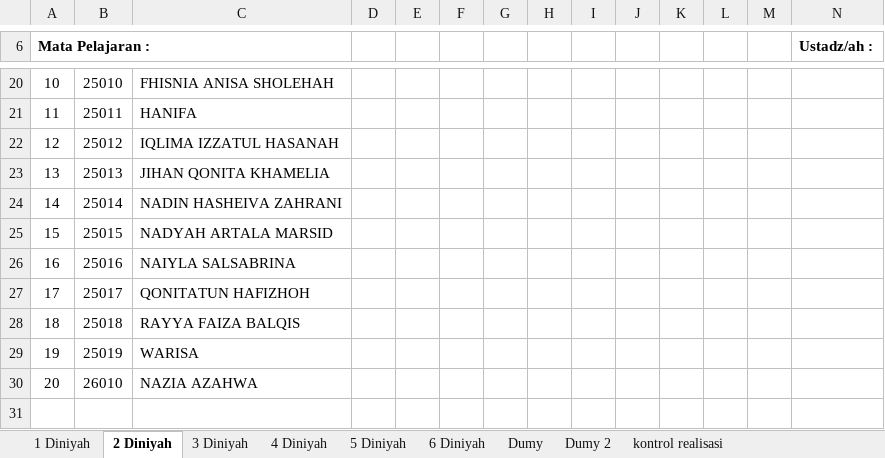
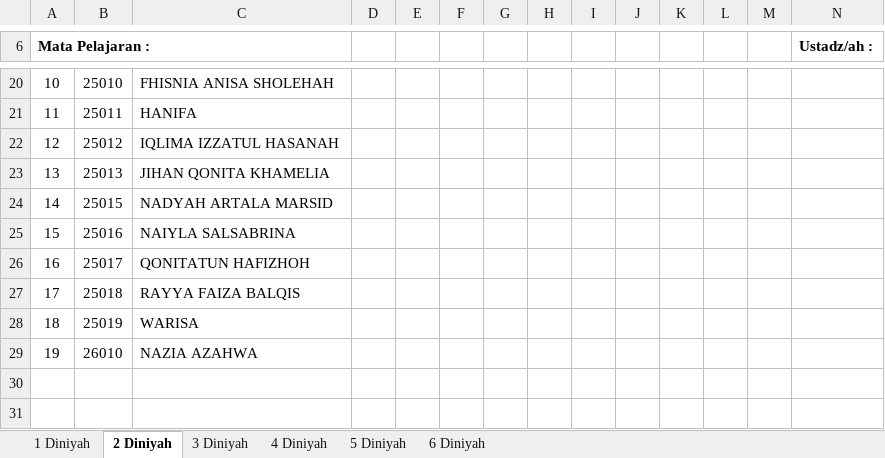
Before and after one commit to PPTQJamalYusuf/E-RAPOR, an Excel workbook: Absensi Diniyah.xlsx, sheet 2 Diniyah, drawn as a sheet; only a part is shown, gaps mark what is left out; the shorter side is filled out with more unchanged rows; values as stored, in another font and other column widths than the file's, no borders; charts and pictures not drawn; removed rows and columns are numbered as before the commit, all else as after; rows hold the shown columns only; the diff names each change by its address in the sheet, - before the commit and + after, or states it on an @@ line.

Commit message:
feat: migrasi database 105 santri riil dari Absensi Diniyah dengan nama Proper Case dan NIS asli

```diff
--- a/Absensi Diniyah.xlsx (sheet 2 Diniyah)
+++ b/Absensi Diniyah.xlsx (sheet 2 Diniyah)
-sheet tab: Dumy
-sheet tab: Dumy 2
-sheet tab: kontrol realisasi
-row 24: 14 | 25014 | NADIN HASHEIVA ZAHRANI
@@ column A (Mata Pelajaran :) renumbered between rows 24 and 29 @@
```
Also changed, not shown: sheet 3 Diniyah, sheet 4 Diniyah, charts or pictures, 6 other files.
